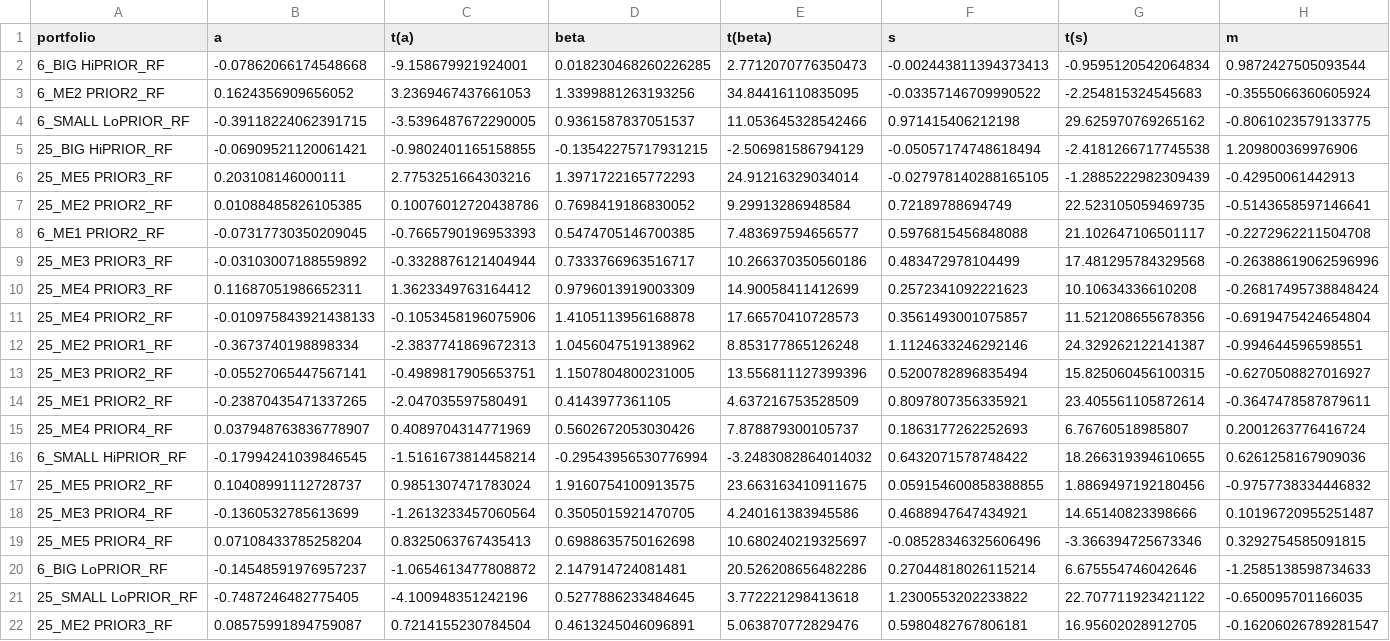
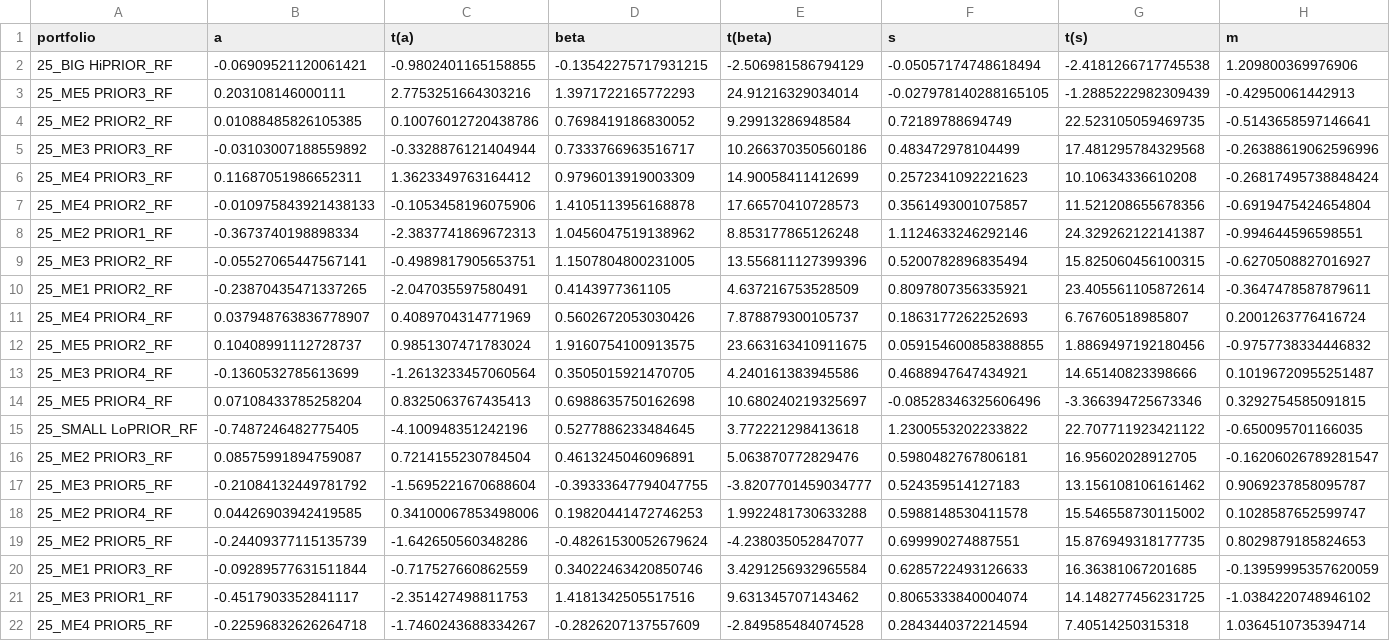
Before and after one commit to HansBlach/Asset_Allocation_Case2025, a CSV file: csv_files/results_df_long_USEUR.csv, drawn as a sheet; only a part is shown; the shorter side is filled out with more unchanged rows; rows hold the shown columns only; the diff names each change by its address in the sheet, - before the commit and + after, or states it on an @@ line.

```diff
--- a/csv_files/results_df_long_USEUR.csv
+++ b/csv_files/results_df_long_USEUR.csv
-row 2: 6_BIG HiPRIOR_RF | -0.07862066174548668 | -9.158679921924001 | 0.018230468260226285 | 2.7712070776350473 | -0.002443811394373413 | -0.9595120542064834 | 0.9872427505093544
-row 3: 6_ME2 PRIOR2_RF | 0.1624356909656052 | 3.2369467437661053 | 1.3399881263193256 | 34.84416110835095 | -0.03357146709990522 | -2.254815324545683 | -0.3555066360605924
-row 4: 6_SMALL LoPRIOR_RF | -0.39118224062391715 | -3.5396487672290005 | 0.9361587837051537 | 11.053645328542466 | 0.971415406212198 | 29.625970769265162 | -0.8061023579133775
-row 8: 6_ME1 PRIOR2_RF | -0.07317730350209045 | -0.7665790196953393 | 0.5474705146700385 | 7.483697594656577 | 0.5976815456848088 | 21.102647106501117 | -0.2272962211504708
-row 16: 6_SMALL HiPRIOR_RF | -0.17994241039846545 | -1.5161673814458214 | -0.29543956530776994 | -3.2483082864014032 | 0.6432071578748422 | 18.266319394610655 | 0.6261258167909036
-row 20: 6_BIG LoPRIOR_RF | -0.14548591976957237 | -1.0654613477808872 | 2.147914724081481 | 20.526208656482286 | 0.27044818026115214 | 6.675554746042646 | -1.2585138598734633
```
Also changed, not shown: csv_files/results_df_EU.csv, csv_files/results_df_US.csv, 9 other files.
